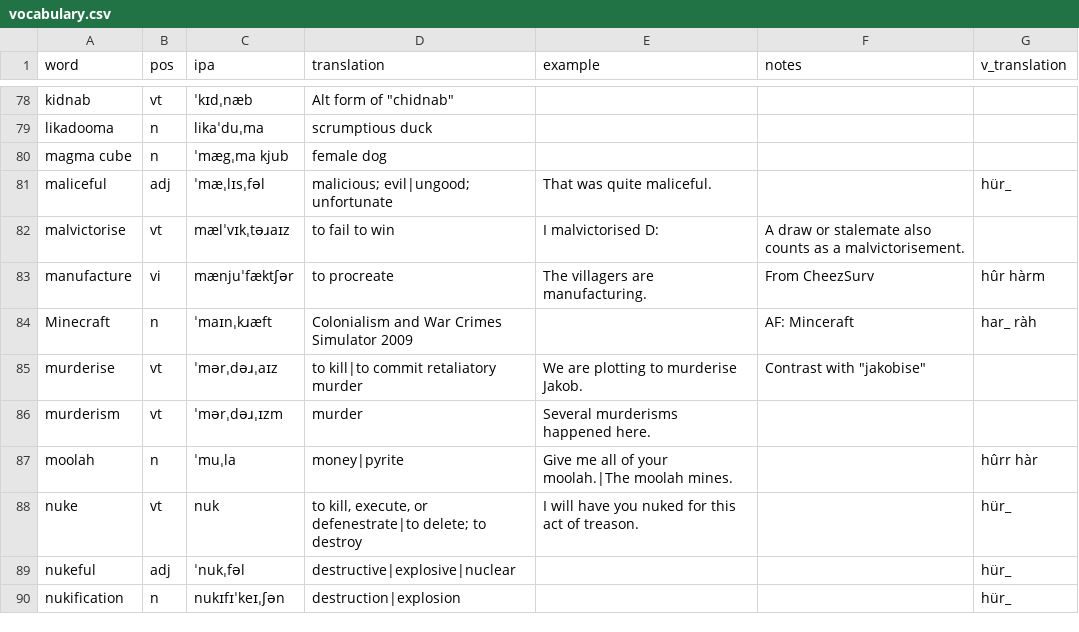
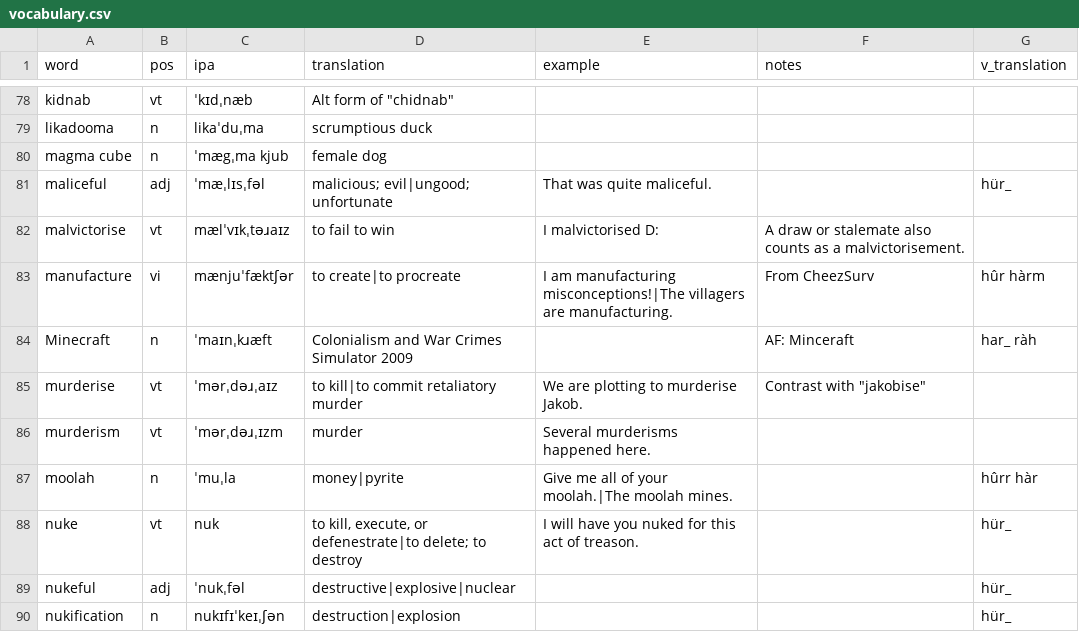
Before and after one commit to SeriousGuy888/Billzonian, a CSV file: vocabulary.csv, drawn as a sheet; only a part is shown, gaps mark what is left out.

Commit message:
added another definition for manufacture

```diff
--- a/vocabulary.csv
+++ b/vocabulary.csv
@@ -82,3 +82,3 @@ maliceful,adj,ˈmæˌlɪsˌfəl,malicious; evil|ungood; unfortunate,That was qui
 malvictorise,vt,mælˈvɪkˌtəɹaɪz,to fail to win,I malvictorised D:,A draw or stalemate also counts as a malvictorisement.,
-manufacture,vi,mænjuˈfæktʃər,to procreate,The villagers are manufacturing.,From CheezSurv,hûr hàrm
+manufacture,vi,mænjuˈfæktʃər,to create|to procreate,I am manufacturing misconceptions!|The villagers are manufacturing.,From CheezSurv,hûr hàrm
 Minecraft,n,ˈmaɪnˌkɹæft,Colonialism and War Crimes Simulator 2009,,AF: Minceraft,har_ ràh
```
